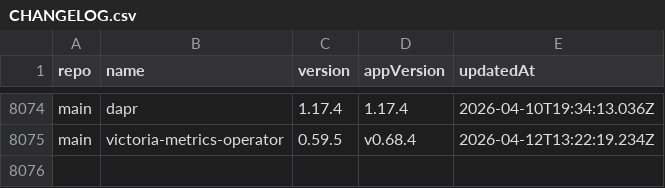
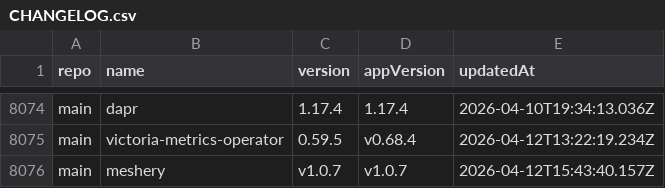
Before and after one commit to xfworld/charts, a CSV file: CHANGELOG.csv, drawn as a sheet; only a part is shown, gaps mark what is left out; the diff names each change by its address in the sheet, - before the commit and + after, or states it on an @@ line.

```diff
--- a/CHANGELOG.csv
+++ b/CHANGELOG.csv
+row 8076: main | meshery | v1.0.7 | v1.0.7 | 2026-04-12T15:43:40.157Z
```
Also changed, not shown: 2 other files.
